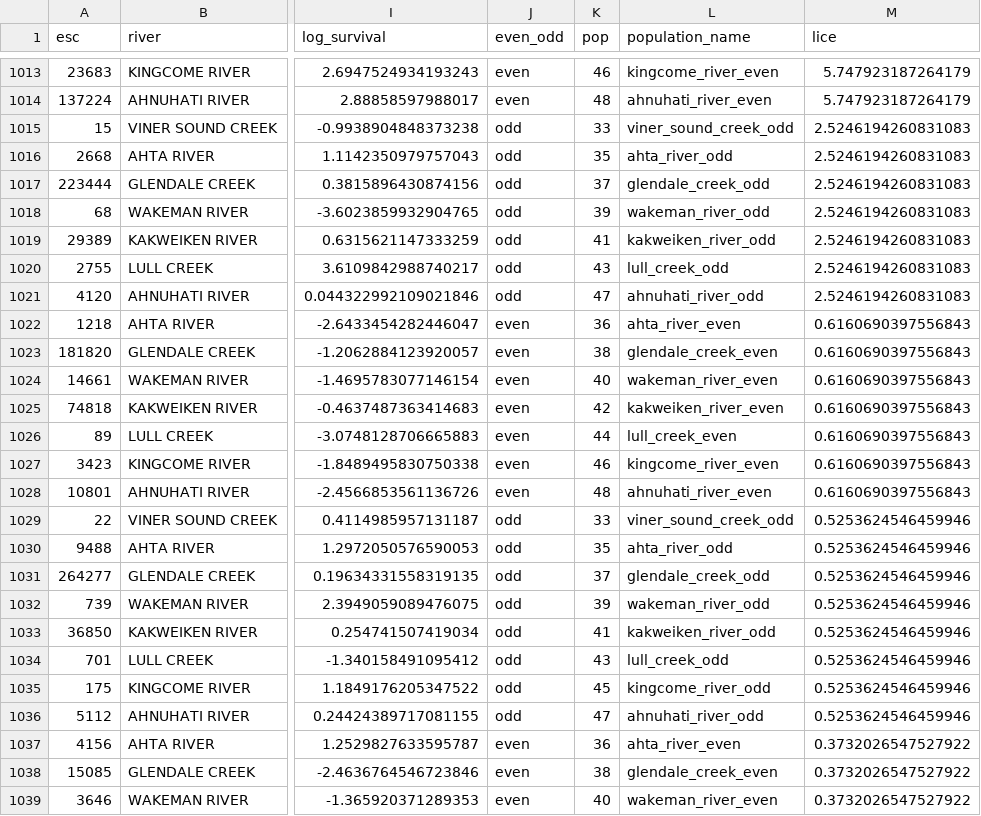
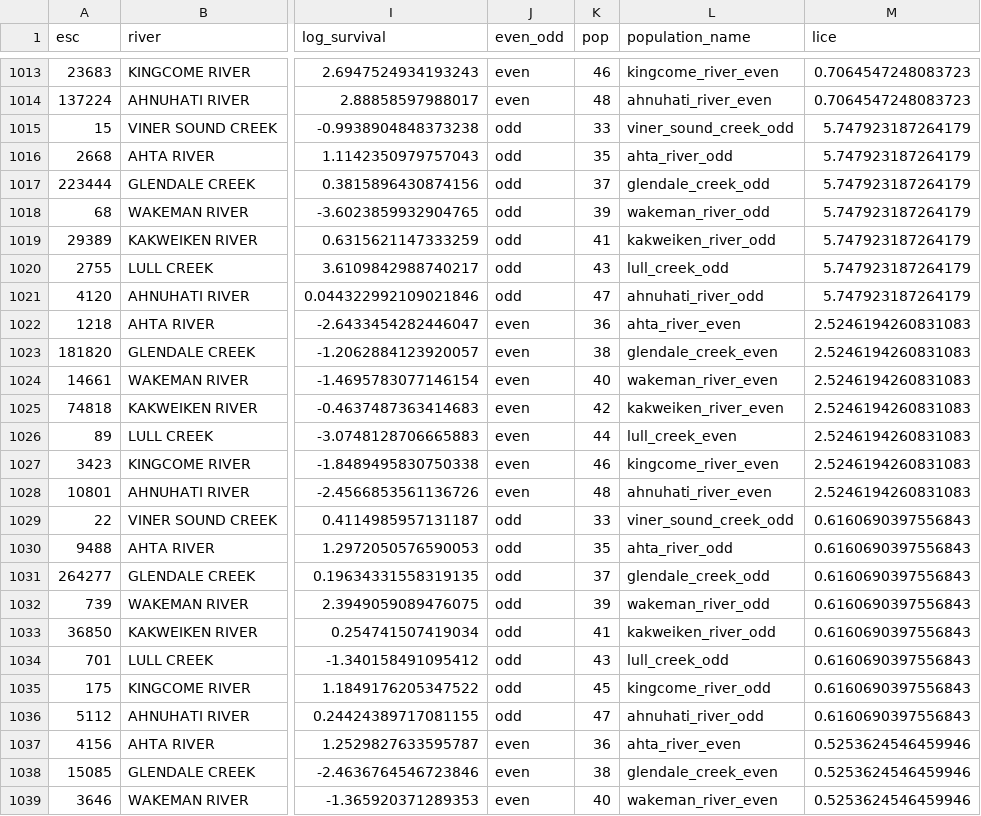
Before and after one commit to colebrookson/sea-lice-sr, a CSV file: data/for-model-runs/non-filtered-stock-recruit-data.csv, drawn as a sheet; only a part is shown, gaps mark what is left out; the diff covers the shown part only; the diff names each change by its address in the sheet, - before the commit and + after, or states it on an @@ line.

Commit message:
add fixed sea lice thing to the data cleaning script for the longer database

```diff
--- a/data/for-model-runs/non-filtered-stock-recruit-data.csv
+++ b/data/for-model-runs/non-filtered-stock-recruit-data.csv
-M1013:M1014 (lice): 5.747923187264179
+M1013:M1014 (lice): 0.7064547248083723
-M1015:M1021 (lice): 2.5246194260831083
+M1015:M1021 (lice): 5.747923187264179
-M1022:M1028 (lice): 0.6160690397556843
+M1022:M1028 (lice): 2.5246194260831083
-M1029:M1036 (lice): 0.5253624546459946
+M1029:M1036 (lice): 0.6160690397556843
-M1037:M1039 (lice): 0.3732026547527922
+M1037:M1039 (lice): 0.5253624546459946
```
Also changed, not shown: 85 edited cells elsewhere in this file, 2 other files.
